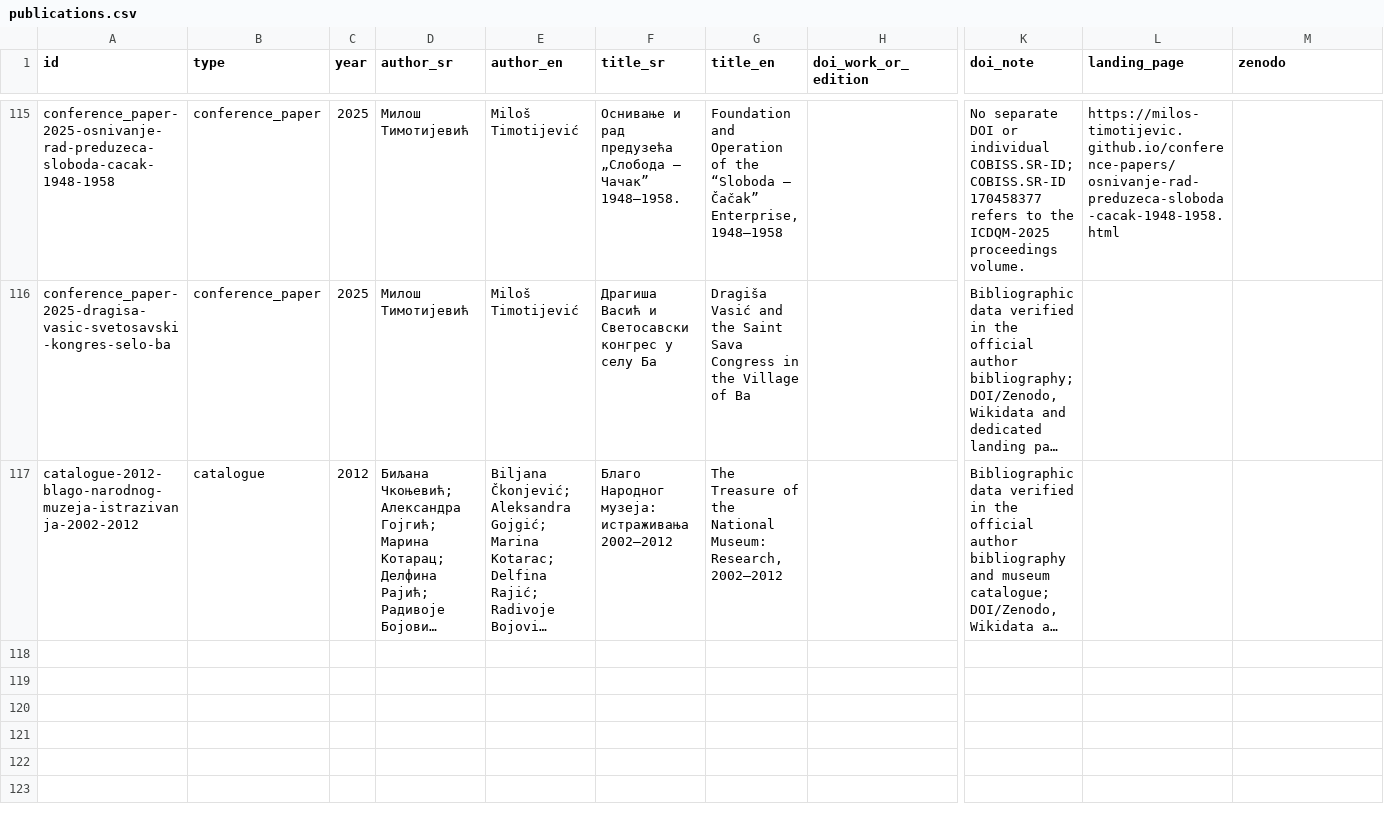
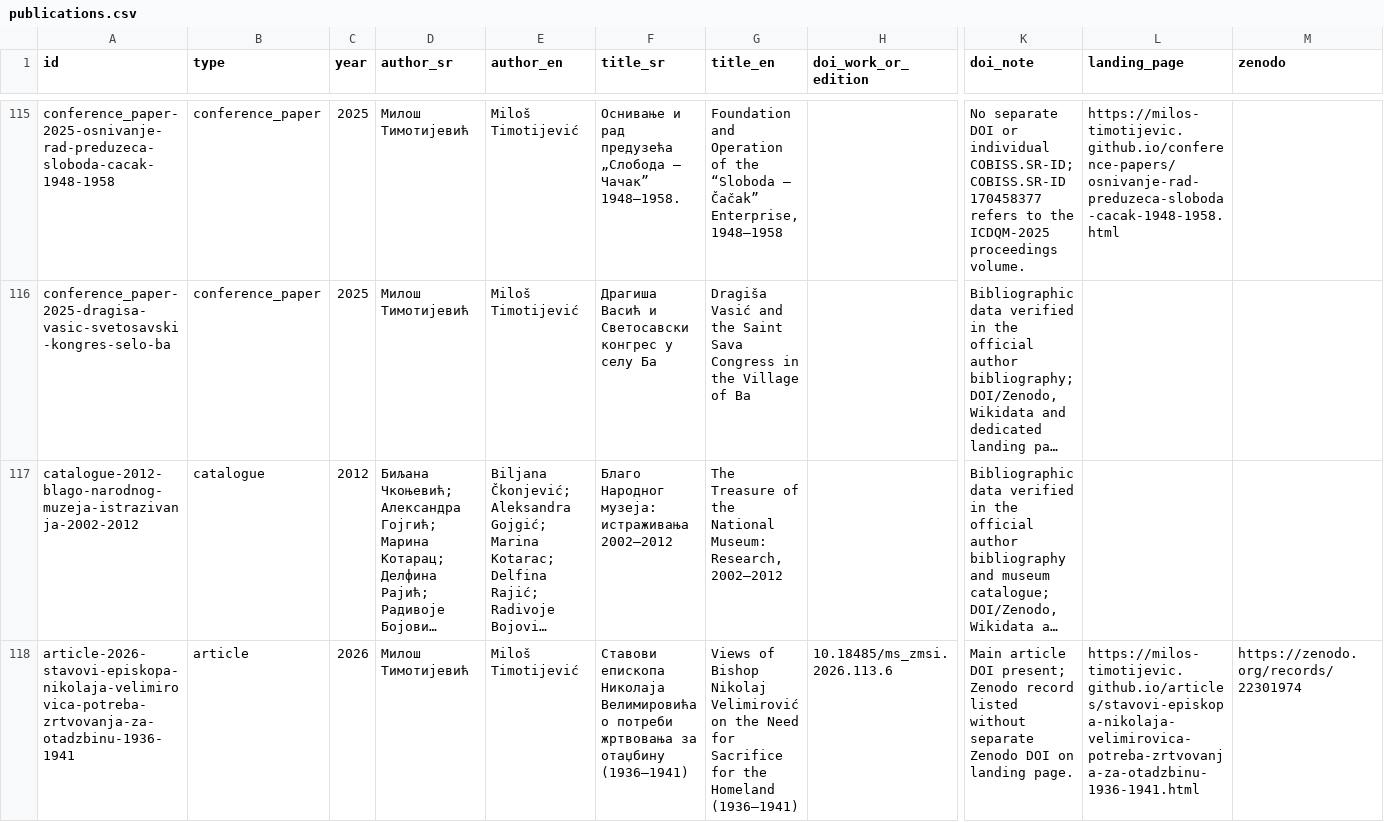
Before and after one commit to milos-timotijevic/milos-timotijevic.github.io, a CSV file: data/publications.csv, drawn as a sheet; only a part is shown, gaps mark what is left out; long unchanged cells end in …; rows hold the shown columns only; the diff names each change by its address in the sheet, - before the commit and + after, or states it on an @@ line.

```diff
--- a/data/publications.csv
+++ b/data/publications.csv
+row 118: article-2026-stavovi-episkopa-nikolaja-velimirovica-potreba-zrtvovanja-za-otadzbinu-1936-1941 | article | 2026 | Милош Тимотијевић | Miloš Timotijević | Ставови епископа Николаја Велимировића о потреби жртвовања за отаџбину (1936–1941) | Views of Bishop Nikolaj Velimirović on the Need for Sacrifice for the Homeland (1936–1941) | 10.18485/ms_zmsi.2026.113.6 | Main article DOI present; Zenodo record listed without separate Zenodo DOI on landing page. | https://milos-timotijevic.github.io/articles/stavovi-episkopa-nikolaja-velimirovica-potreba-zrtvovanja-za-otadzbinu-1936-1941.html | https://zenodo.org/records/22301974
```
Also changed, not shown: data/doi-list.csv, data/wikidata-items.csv, 2 other files.
